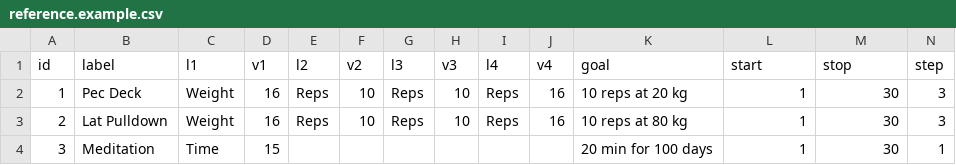
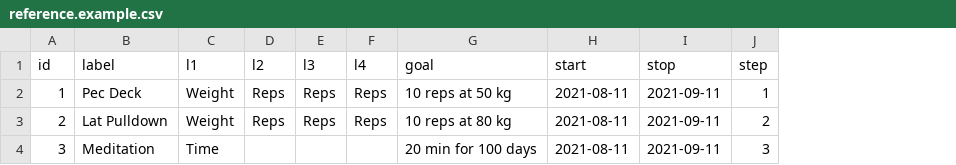
Before and after one commit to jim108dev/pebble-goal-log, a CSV file: data/reference.example.csv, drawn as a sheet; removed rows and columns are numbered as before the commit, all else as after; the diff names each change by its address in the sheet, - before the commit and + after, or states it on an @@ line.

Commit message:
countdown

```diff
--- a/data/reference.example.csv
+++ b/data/reference.example.csv
-column D (v1), rows 2-4: 16 | 16 | 15
-column F (v2), rows 2-3: 10 | 10
-column H (v3), rows 2-3: 10 | 10
-column J (v4), rows 2-3: 16 | 16
-G2 (goal): 10 reps at 20 kg
+G2 (goal): 10 reps at 50 kg
-H2:H4 (start): 1
+H2:H4 (start): 2021-08-11
-I2:I4 (stop): 30
+I2:I4 (stop): 2021-09-11
-J2 (step): 3
+J2 (step): 1
-J3 (step): 3
+J3 (step): 2
-J4 (step): 1
+J4 (step): 3
```
